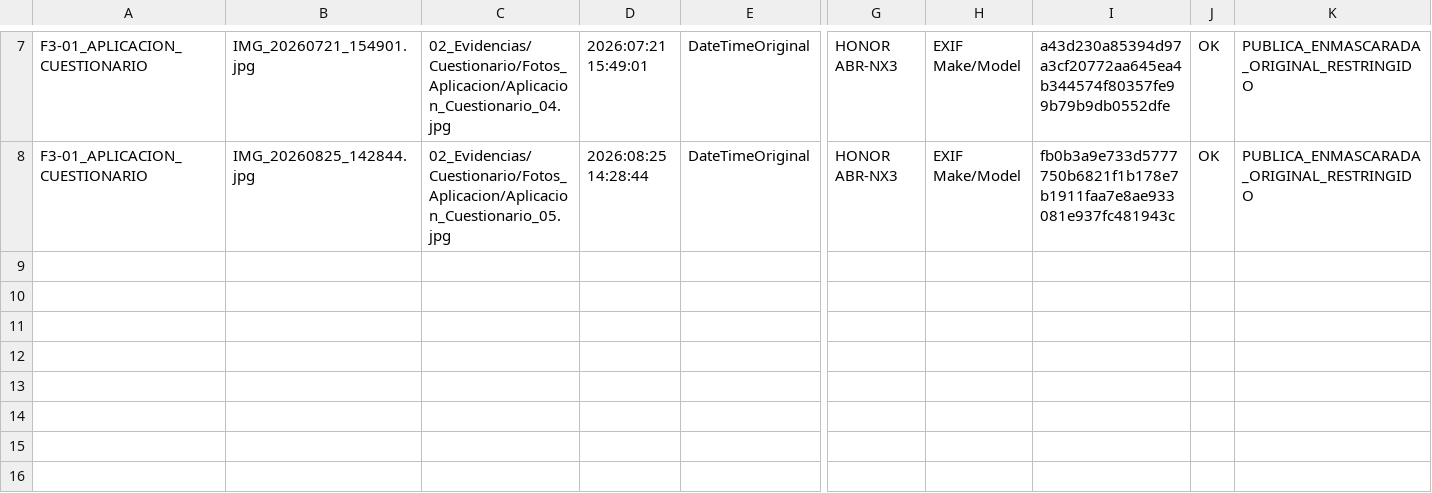
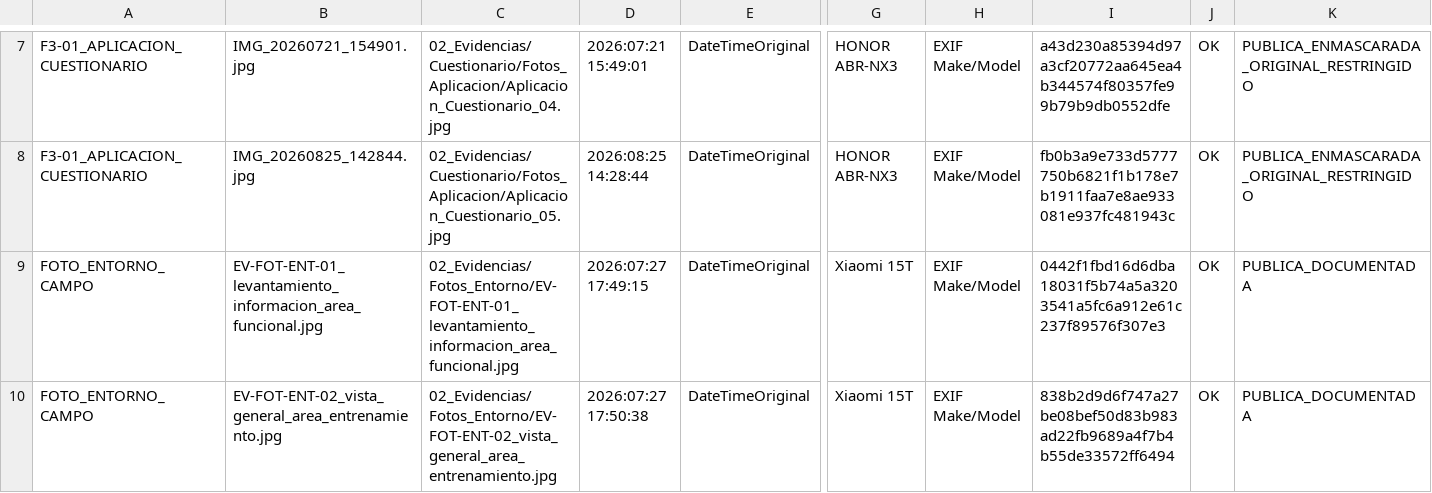
Before and after one commit to gleiston-guerrero/FabroGym_ISR401, a CSV file: 10_Autoria/exif_inventario.csv, drawn as a sheet; only a part is shown, gaps mark what is left out; rows hold the shown columns only; the diff covers the shown part only; the diff names each change by its address in the sheet, - before the commit and + after, or states it on an @@ line.

Commit message:
Completa inventario EXIF y evidencia fotográfica
- Incorpora el informe final de selección de fotografías.
- Actualiza la documentación de control y revisión de metadatos EXIF.
- Completa el inventario de evidencias fotográficas en formato CSV.
- Verifica la organización y trazabilidad de las fotografías seleccionadas.
- Sincroniza la evidencia fotográfica con el cierre final de FabroGym.

```diff
--- a/10_Autoria/exif_inventario.csv
+++ b/10_Autoria/exif_inventario.csv
+row 9: FOTO_ENTORNO_CAMPO | EV-FOT-ENT-01_levantamiento_informacion_area_funcional.jpg | 02_Evidencias/Fotos_Entorno/EV-FOT-ENT-01_levantamiento_informacion_area_funcional.jpg | 2026:07:27 17:49:15 | DateTimeOriginal | Xiaomi 15T | EXIF Make/Model | 0442f1fbd16d6dba18031f5b74a5a3203541a5fc6a912e61c237f89576f307e3 | OK | PUBLICA_DOCUMENTADA
+row 10: FOTO_ENTORNO_CAMPO | EV-FOT-ENT-02_vista_general_area_entrenamiento.jpg | 02_Evidencias/Fotos_Entorno/EV-FOT-ENT-02_vista_general_area_entrenamiento.jpg | 2026:07:27 17:50:38 | DateTimeOriginal | Xiaomi 15T | EXIF Make/Model | 838b2d9d6f747a27be08bef50d83b983ad22fb9689a4f7b4b55de33572ff6494 | OK | PUBLICA_DOCUMENTADA
```
Also changed, not shown: 2 added rows elsewhere in this file, 2 other files.
